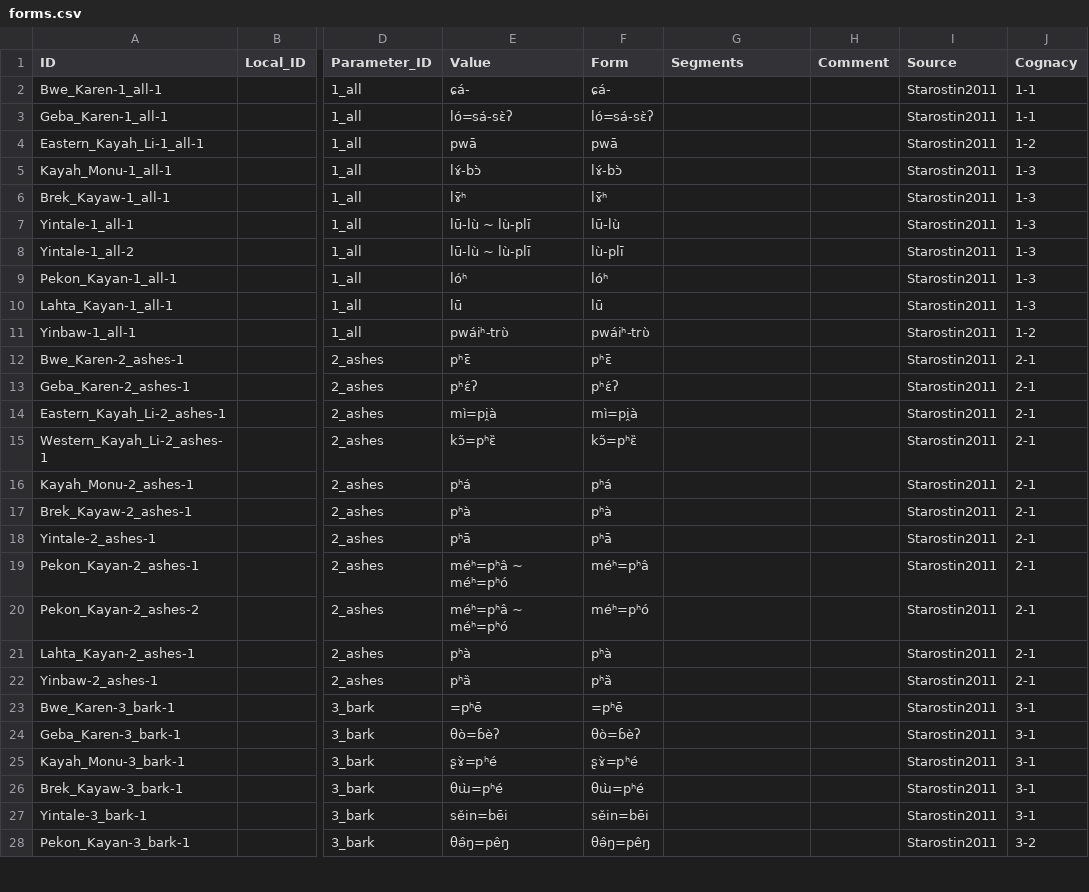
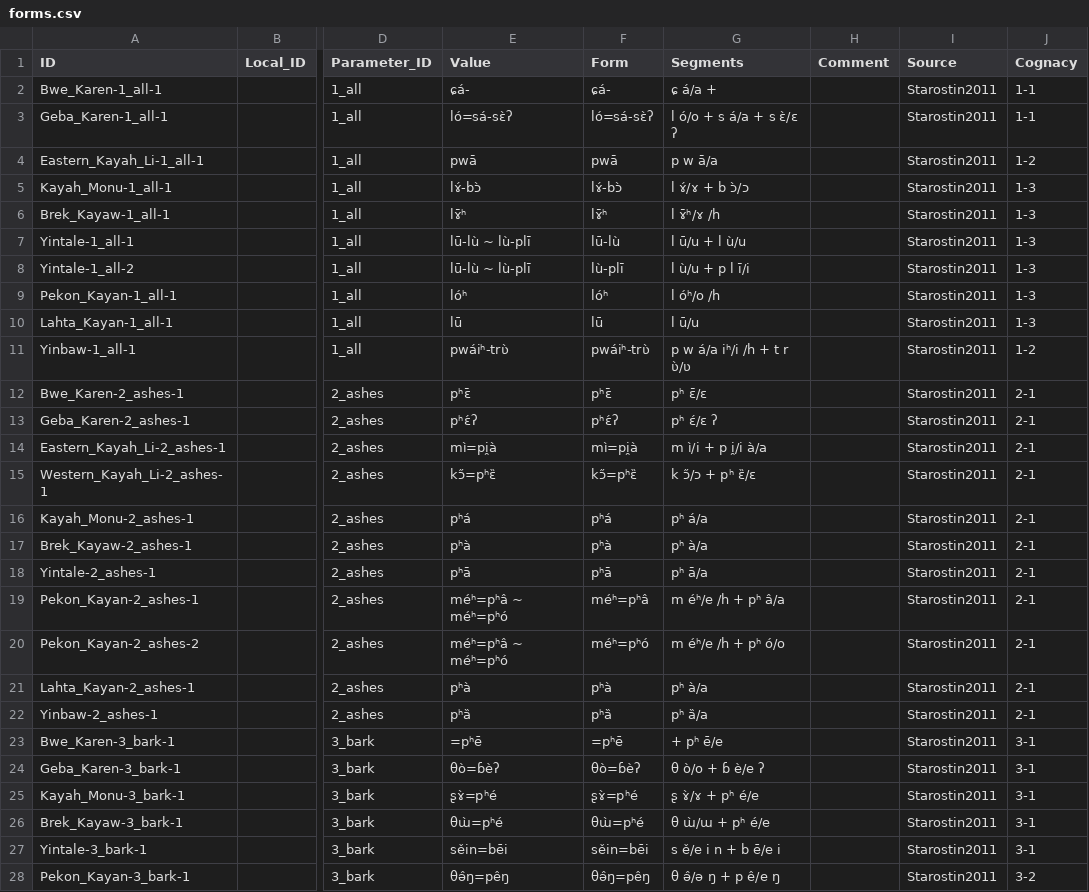
Before and after one commit to lexibank/starostinkaren, a CSV file: cldf/forms.csv, drawn as a sheet; only a part is shown, gaps mark what is left out; the diff covers the shown part only; the diff names each change by its address in the sheet, - before the commit and + after, or states it on an @@ line.

```diff
--- a/cldf/forms.csv
+++ b/cldf/forms.csv
-G2 (Segments): (empty)
+G2 (Segments): ɕ á/a +
-G3 (Segments): (empty)
+G3 (Segments): l ó/o + s á/a + s ɛ̀/ɛ ʔ
-G4 (Segments): (empty)
+G4 (Segments): p w ā/a
-G5 (Segments): (empty)
+G5 (Segments): l ɤ́/ɤ + b ɔ̀/ɔ
-G6 (Segments): (empty)
+G6 (Segments): l ɤ̄ʰ/ɤ /h
-G7 (Segments): (empty)
+G7 (Segments): l ū/u + l ù/u
-G8 (Segments): (empty)
+G8 (Segments): l ù/u + p l ī/i
-G9 (Segments): (empty)
+G9 (Segments): l óʰ/o /h
-G10 (Segments): (empty)
+G10 (Segments): l ū/u
-G11 (Segments): (empty)
+G11 (Segments): p w á/a iʰ/i /h + t r ʋ̀/ʋ
-G12 (Segments): (empty)
+G12 (Segments): pʰ ɛ̄/ɛ
-G13 (Segments): (empty)
+G13 (Segments): pʰ ɛ́/ɛ ʔ
-G14 (Segments): (empty)
+G14 (Segments): m ì/i + p i̯/i à/a
-G15 (Segments): (empty)
+G15 (Segments): k ɔ̋/ɔ + pʰ ɛ̏/ɛ
-G16 (Segments): (empty)
+G16 (Segments): pʰ á/a
-G17 (Segments): (empty)
+G17 (Segments): pʰ à/a
-G18 (Segments): (empty)
+G18 (Segments): pʰ ā/a
-G19 (Segments): (empty)
+G19 (Segments): m éʰ/e /h + pʰ â/a
-G20 (Segments): (empty)
+G20 (Segments): m éʰ/e /h + pʰ ó/o
-G21 (Segments): (empty)
+G21 (Segments): pʰ à/a
-G22 (Segments): (empty)
+G22 (Segments): pʰ ȁ/a
-G23 (Segments): (empty)
+G23 (Segments): + pʰ ē/e
-G24 (Segments): (empty)
+G24 (Segments): θ ò/o + ɓ è/e ʔ
-G25 (Segments): (empty)
+G25 (Segments): ʂ ɤ̀/ɤ + pʰ é/e
-G26 (Segments): (empty)
+G26 (Segments): θ ɯ̀/ɯ + pʰ é/e
-G27 (Segments): (empty)
+G27 (Segments): s ě/e i n + b ē/e i
-G28 (Segments): (empty)
+G28 (Segments): θ ǝ̂/ə ŋ + p ê/e ŋ
```
Also changed, not shown: 144 edited cells elsewhere in this file, 9 other files.
